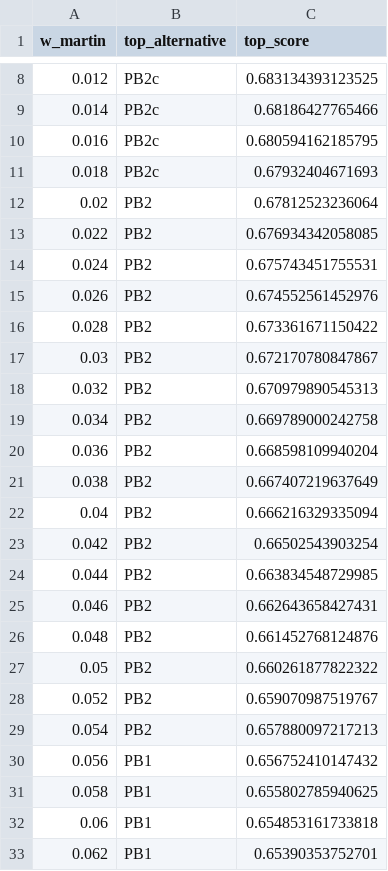
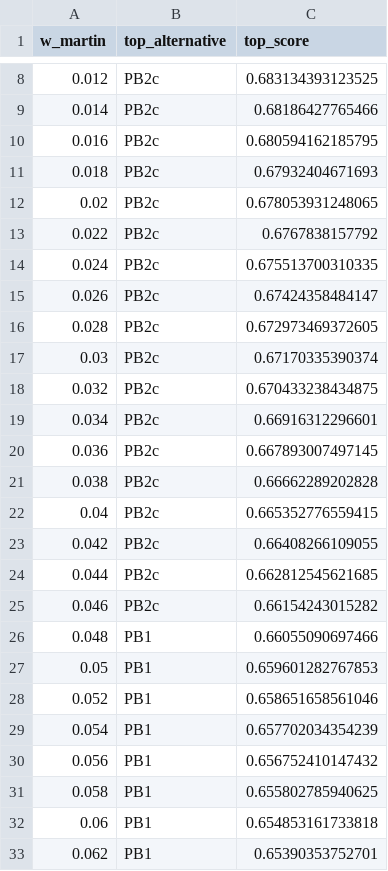
Before and after one commit to BDO-Science/ARG_SDM_modeling, a CSV file: output/tdm_weight_sensitivity_martin_sweep.csv, drawn as a sheet; only a part is shown, gaps mark what is left out.

```diff
--- a/output/tdm_weight_sensitivity_martin_sweep.csv
+++ b/output/tdm_weight_sensitivity_martin_sweep.csv
@@ -11,20 +11,20 @@
 0.018,"PB2c",0.67932404671693
-0.02,"PB2",0.67812523236064
-0.022,"PB2",0.676934342058085
-0.024,"PB2",0.675743451755531
-0.026,"PB2",0.674552561452976
-0.028,"PB2",0.673361671150422
-0.03,"PB2",0.672170780847867
-0.032,"PB2",0.670979890545313
-0.034,"PB2",0.669789000242758
-0.036,"PB2",0.668598109940204
-0.038,"PB2",0.667407219637649
-0.04,"PB2",0.666216329335094
-0.042,"PB2",0.66502543903254
-0.044,"PB2",0.663834548729985
-0.046,"PB2",0.662643658427431
-0.048,"PB2",0.661452768124876
-0.05,"PB2",0.660261877822322
-0.052,"PB2",0.659070987519767
-0.054,"PB2",0.657880097217213
+0.02,"PB2c",0.678053931248065
+0.022,"PB2c",0.6767838157792
+0.024,"PB2c",0.675513700310335
+0.026,"PB2c",0.67424358484147
+0.028,"PB2c",0.672973469372605
+0.03,"PB2c",0.67170335390374
+0.032,"PB2c",0.670433238434875
+0.034,"PB2c",0.66916312296601
+0.036,"PB2c",0.667893007497145
+0.038,"PB2c",0.66662289202828
+0.04,"PB2c",0.665352776559415
+0.042,"PB2c",0.66408266109055
+0.044,"PB2c",0.662812545621685
+0.046,"PB2c",0.66154243015282
+0.048,"PB1",0.66055090697466
+0.05,"PB1",0.659601282767853
+0.052,"PB1",0.658651658561046
+0.054,"PB1",0.657702034354239
 0.056,"PB1",0.656752410147432
```
Also changed, not shown: output/consequence_table.csv, output/mcda_composite_scores_v2.csv, 9 other files.
